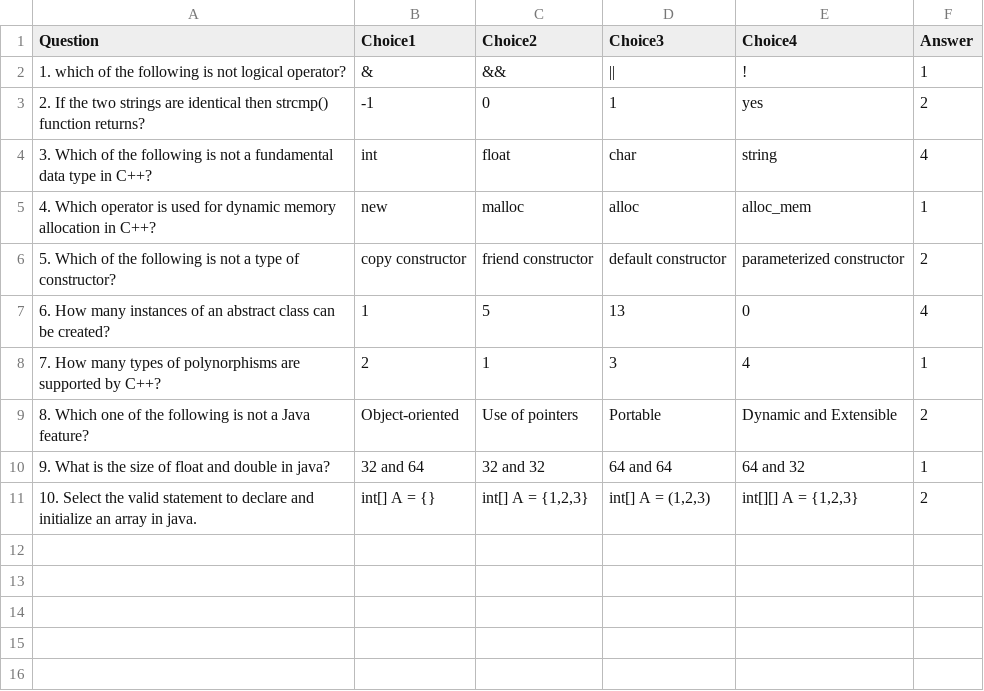
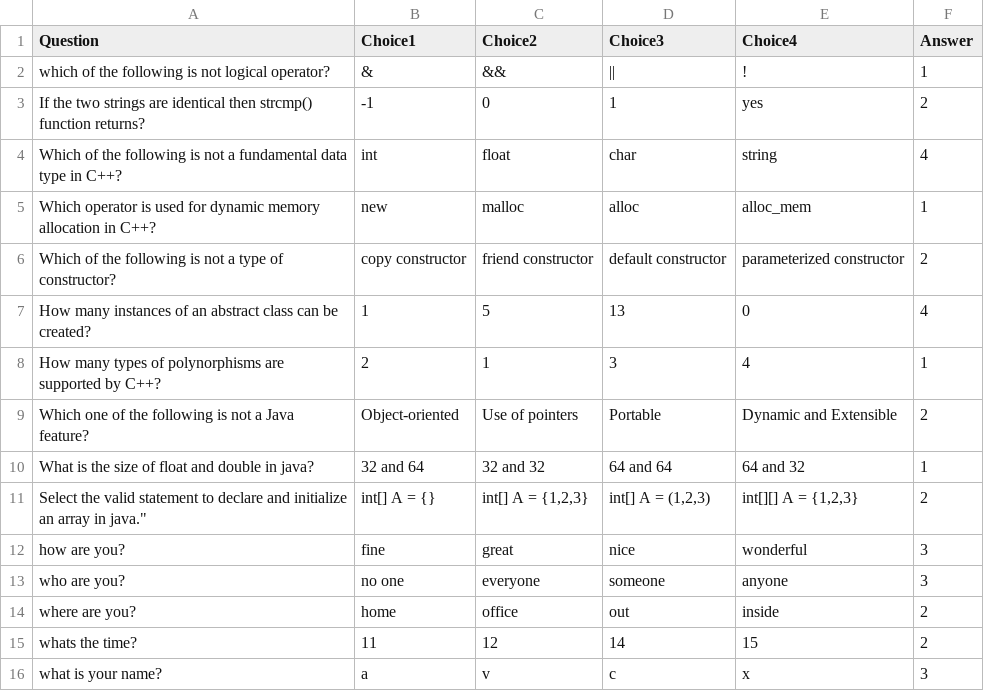
Before and after one commit to rashmichoudhary13/Quiz_game, a CSV file: quiz_app/coding.csv, drawn as a sheet.

Commit message:
random question function in coding.py

```diff
--- a/quiz_app/coding.csv
+++ b/quiz_app/coding.csv
@@ -1,11 +1,16 @@
 Question,Choice1,Choice2,Choice3,Choice4,Answer
-1. which of the following is not logical operator?,&,&&,||,!,1
-2. If the two strings are identical then strcmp() function returns?,-1,0,1,yes,2
-3. Which of the following is not a fundamental data type in C++?,int,float,char,string,4
-4. Which operator is used for dynamic memory allocation in C++?,new,malloc,alloc,alloc_mem,1
-5. Which of the following is not a type of constructor?,copy constructor,friend constructor,default constructor,parameterized constructor,2
-6. How many instances of an abstract class can be created?,1,5,13,0,4
-7. How many types of polynorphisms are supported by C++?,2,1,3,4,1
-8. Which one of the following is not a Java feature?,Object-oriented,Use of pointers,Portable,Dynamic and Extensible,2
-9. What is the size of float and double in java?,32 and 64,32 and 32,64 and 64,64 and 32,1
-"10. Select the valid statement to declare and initialize an array in java.","int[] A = {}","int[] A = {1,2,3}","int[] A = (1,2,3)","int[][] A = {1,2,3}",2
+which of the following is not logical operator?,&,&&,||,!,1
+If the two strings are identical then strcmp() function returns?,-1,0,1,yes,2
+Which of the following is not a fundamental data type in C++?,int,float,char,string,4
+Which operator is used for dynamic memory allocation in C++?,new,malloc,alloc,alloc_mem,1
+Which of the following is not a type of constructor?,copy constructor,friend constructor,default constructor,parameterized constructor,2
+How many instances of an abstract class can be created?,1,5,13,0,4
+How many types of polynorphisms are supported by C++?,2,1,3,4,1
+Which one of the following is not a Java feature?,Object-oriented,Use of pointers,Portable,Dynamic and Extensible,2
+What is the size of float and double in java?,32 and 64,32 and 32,64 and 64,64 and 32,1
+Select the valid statement to declare and initialize an array in java.","int[] A = {}","int[] A = {1,2,3}","int[] A = (1,2,3)","int[][] A = {1,2,3}",2
+how are you?,fine,great,nice,wonderful,3
+who are you?,no one, everyone, someone, anyone, 3
+where are you?,home,office,out, inside,2
+whats the time?, 11,12,14,15,2
+what is your name?,a,v,c,x,3
```
Also changed, not shown: 1 other file.
